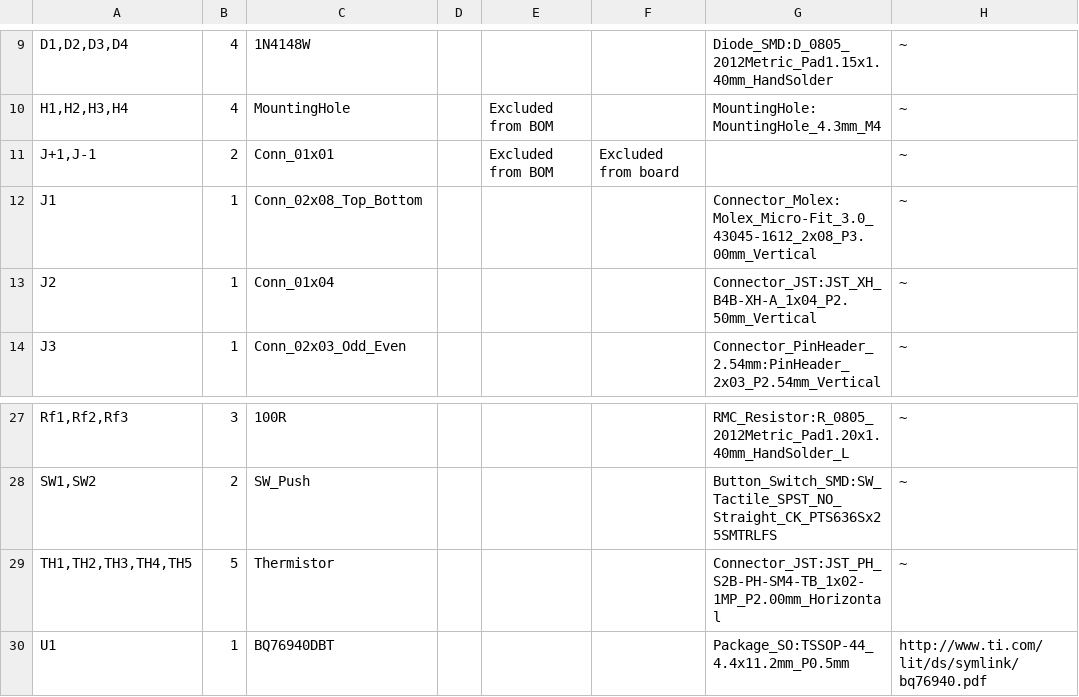
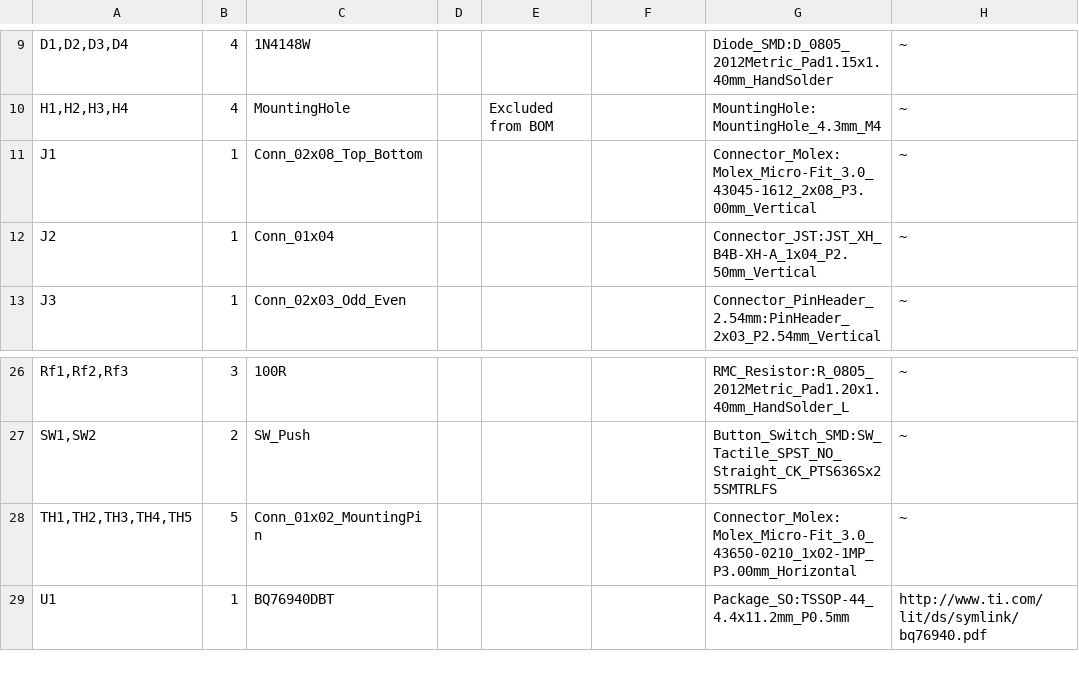
Before and after one commit to HKUST-Red-Bird-Racing-EVRT/GEN6_ELEC, a CSV file: kicad/AMS slave/AMS slave BOM.csv, drawn as a sheet; only a part is shown, gaps mark what is left out.

Commit message:
AMS slave schem 0.4.3, pcb 0.4.4
schematic: switched out thermistors for 1x02 MP connector symbols, fixed mangled annotations
PCB: switched out thermistor connectors for the correct type

```diff
--- a/kicad/AMS slave/AMS slave BOM.csv
+++ b/kicad/AMS slave/AMS slave BOM.csv
@@ -10,3 +10,2 @@
 "H1,H2,H3,H4","4","MountingHole","","Excluded from BOM","","MountingHole:MountingHole_4.3mm_M4","~"
-"J+1,J-1","2","Conn_01x01","","Excluded from BOM","Excluded from board","","~"
 "J1","1","Conn_02x08_Top_Bottom","","","","Connector_Molex:Molex_Micro-Fit_3.0_43045-1612_2x08_P3.00mm_Vertical","~"
@@ -28,3 +27,3 @@
 "SW1,SW2","2","SW_Push","","","","Button_Switch_SMD:SW_Tactile_SPST_NO_Straight_CK_PTS636Sx25SMTRLFS","~"
-"TH1,TH2,TH3,TH4,TH5","5","Thermistor","","","","Connector_JST:JST_PH_S2B-PH-SM4-TB_1x02-1MP_P2.00mm_Horizontal","~"
+"TH1,TH2,TH3,TH4,TH5","5","Conn_01x02_MountingPin","","","","Connector_Molex:Molex_Micro-Fit_3.0_43650-0210_1x02-1MP_P3.00mm_Horizontal","~"
 "U1","1","BQ76940DBT","","","","Package_SO:TSSOP-44_4.4x11.2mm_P0.5mm","http://www.ti.com/lit/ds/symlink/bq76940.pdf"
```
Also changed, not shown: 9 other files.
